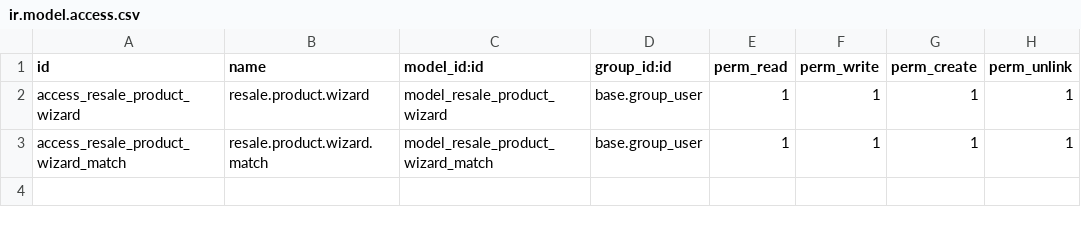
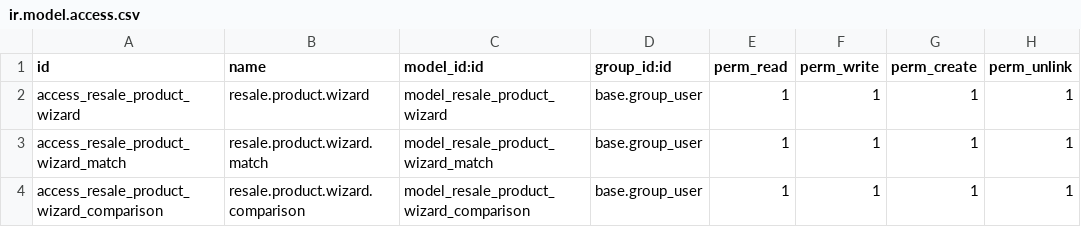
Before and after one commit to Cecilius/odoo-custom-modules, a CSV file: resale_AI_product/security/ir.model.access.csv, drawn as a sheet; the diff names each change by its address in the sheet, - before the commit and + after, or states it on an @@ line.

Commit message:
Add AI product comparison workflow

```diff
--- a/resale_AI_product/security/ir.model.access.csv
+++ b/resale_AI_product/security/ir.model.access.csv
+row 4: access_resale_product_wizard_comparison | resale.product.wizard.comparison | model_resale_product_wizard_comparison | base.group_user | 1 | 1 | 1 | 1
```
Also changed, not shown: 2 other files.
